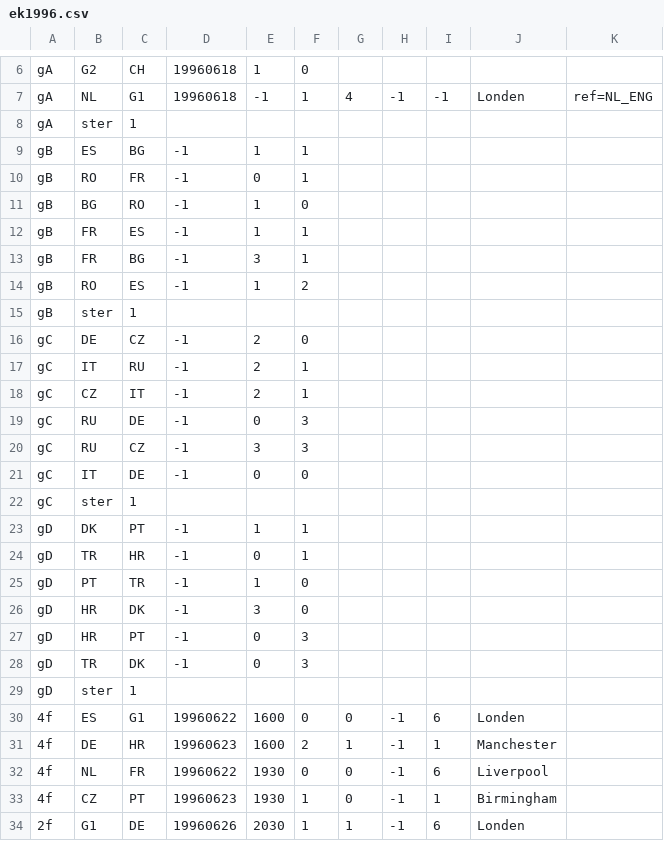
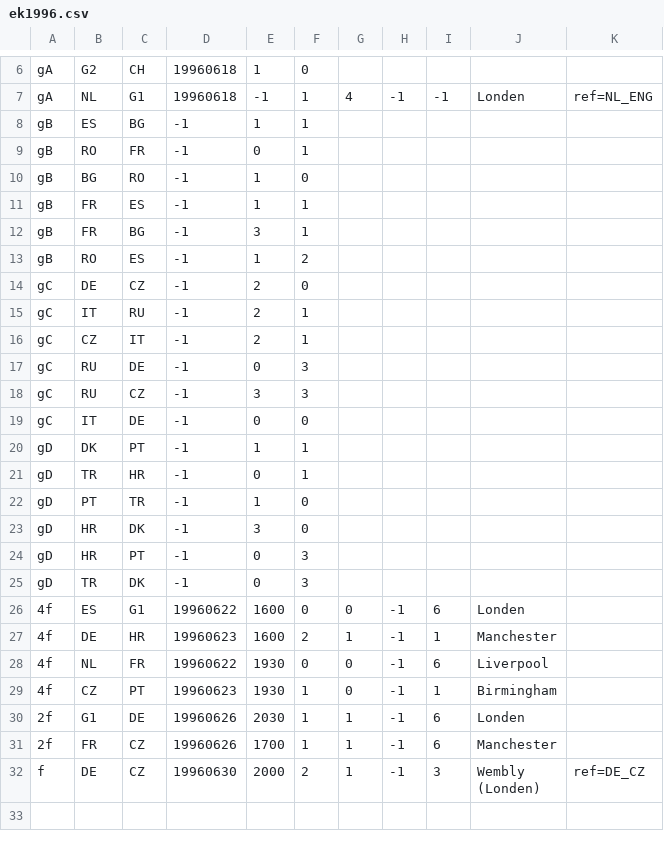
Before and after one commit to epsig/shob, a CSV file: data/sport/ekwk/ek1996.csv, drawn as a sheet; only a part is shown, gaps mark what is left out; the shorter side is filled out with more unchanged rows.

Commit message:
#39 move ster from most ek's to ekwk_remarks; needed read_number_of_groups, not sure why

```diff
--- a/data/sport/ekwk/ek1996.csv
+++ b/data/sport/ekwk/ek1996.csv
@@ -7,3 +7,2 @@ gA,G2,CH,19960618,1,0
 gA,NL,G1,19960618,-1,1,4,-1,-1,Londen,ref=NL_ENG
-gA,ster,1
 gB,ES,BG,-1,1,1
@@ -14,3 +13,2 @@ gB,FR,BG,-1,3,1
 gB,RO,ES,-1,1,2
-gB,ster,1
 gC,DE,CZ,-1,2,0
@@ -21,3 +19,2 @@ gC,RU,CZ,-1,3,3
 gC,IT,DE,-1,0,0
-gC,ster,1
 gD,DK,PT,-1,1,1
@@ -28,3 +25,2 @@ gD,HR,PT,-1,0,3
 gD,TR,DK,-1,0,3
-gD,ster,1
 4f,ES,G1,19960622,1600,0,0,-1,6,Londen
```
Also changed, not shown: data/sport/ekwk/ek2000.csv, data/sport/ekwk/ek2004.csv, 3 other files.
